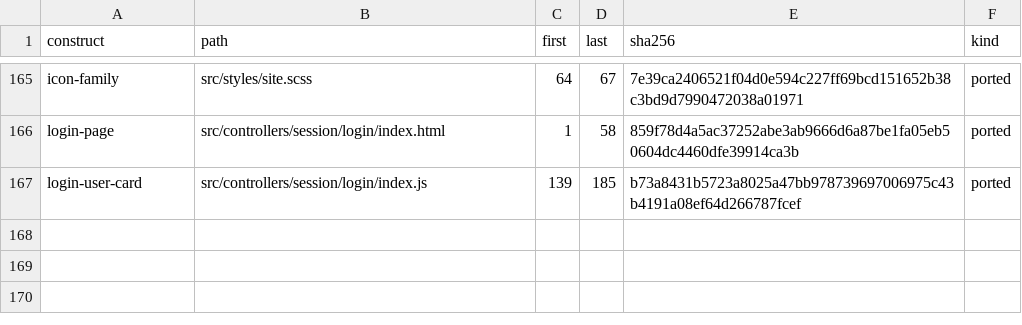
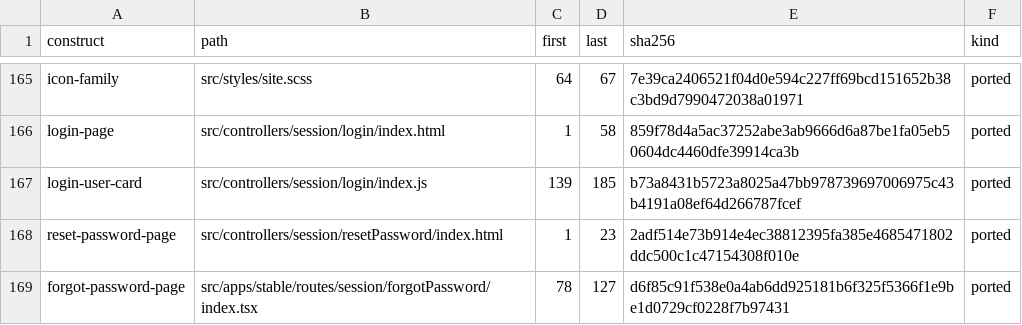
Before and after one commit to andrewrabert/jellium-cli, a TSV file: reference/provenance.tsv, drawn as a sheet; only a part is shown, gaps mark what is left out.

Commit message:
Draw password reset as the reference's two reset forms
The screen wrote its own inputs, its own buttons and its own cap, and gave
the user name field no description. It now draws the heading, the labelled
field with the sentence the reference writes beneath it, and the block
controls, held to the form's own width.

```diff
--- a/reference/provenance.tsv
+++ b/reference/provenance.tsv
@@ -167 +167,3 @@ login-page	src/controllers/session/login/index.html	1	58	859f78d4a5ac37252abe3ab
 login-user-card	src/controllers/session/login/index.js	139	185	b73a8431b5723a8025a47bb978739697006975c43b4191a08ef64d266787fcef	ported
+reset-password-page	src/controllers/session/resetPassword/index.html	1	23	2adf514e73b914e4ec38812395fa385e4685471802ddc500c1c47154308f010e	ported
+forgot-password-page	src/apps/stable/routes/session/forgotPassword/index.tsx	78	127	d6f85c91f538e0a4ab6dd925181b6f325f5366f1e9be1d0729cf0228f7b97431	ported
```
Also changed, not shown: 4 other files.
